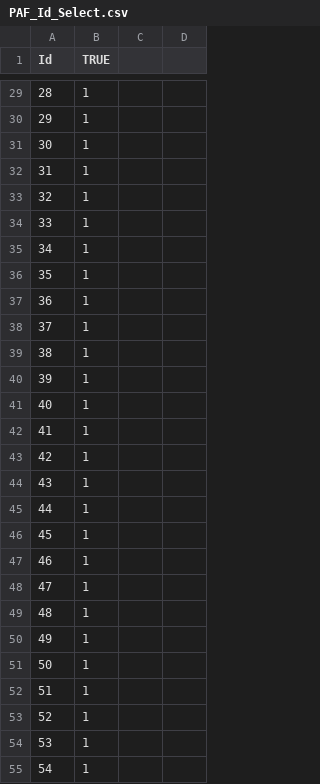
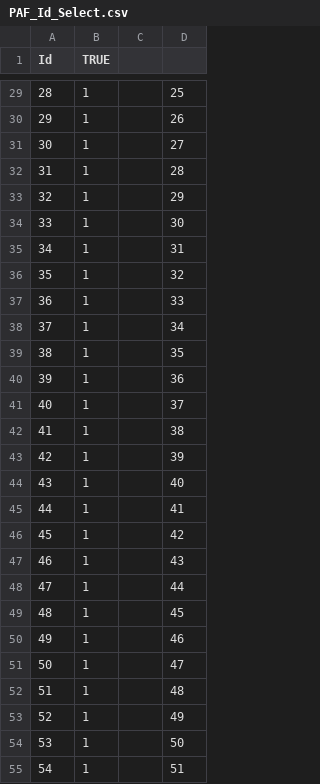
Before and after one commit to tlienart/SoilWater_ToolBox, a CSV file: INPUT/PAF_Id_Select.csv, drawn as a sheet; only a part is shown, gaps mark what is left out; the diff covers the shown part only.

```diff
--- a/INPUT/PAF_Id_Select.csv
+++ b/INPUT/PAF_Id_Select.csv
@@ -29,27 +29,27 @@ Id,TRUE
-28,1
-29,1
-30,1
-31,1
-32,1
-33,1
-34,1
-35,1
-36,1
-37,1
-38,1
-39,1
-40,1
-41,1
-42,1
-43,1
-44,1
-45,1
-46,1
-47,1
-48,1
-49,1
-50,1
-51,1
-52,1
-53,1
-54,1
+28,1,,25
+29,1,,26
+30,1,,27
+31,1,,28
+32,1,,29
+33,1,,30
+34,1,,31
+35,1,,32
+36,1,,33
+37,1,,34
+38,1,,35
+39,1,,36
+40,1,,37
+41,1,,38
+42,1,,39
+43,1,,40
+44,1,,41
+45,1,,42
+46,1,,43
+47,1,,44
+48,1,,45
+49,1,,46
+50,1,,47
+51,1,,48
+52,1,,49
+53,1,,50
+54,1,,51
```
Also changed, not shown: 63 edited cells elsewhere in this file, 8 other files.
